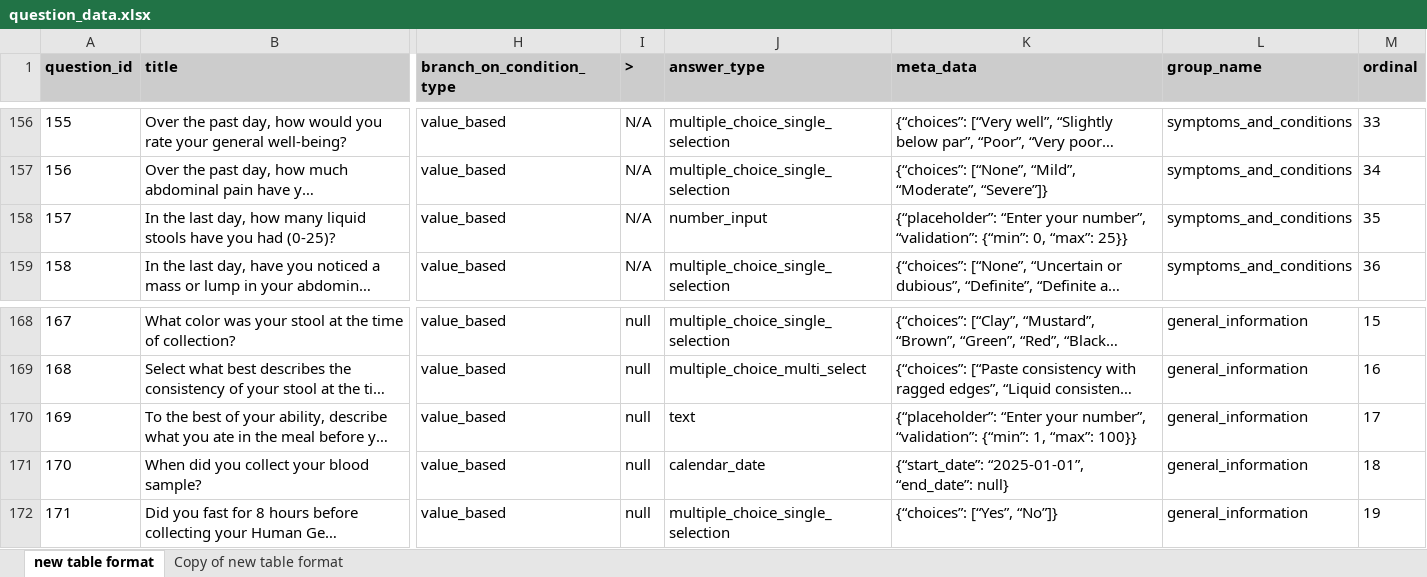
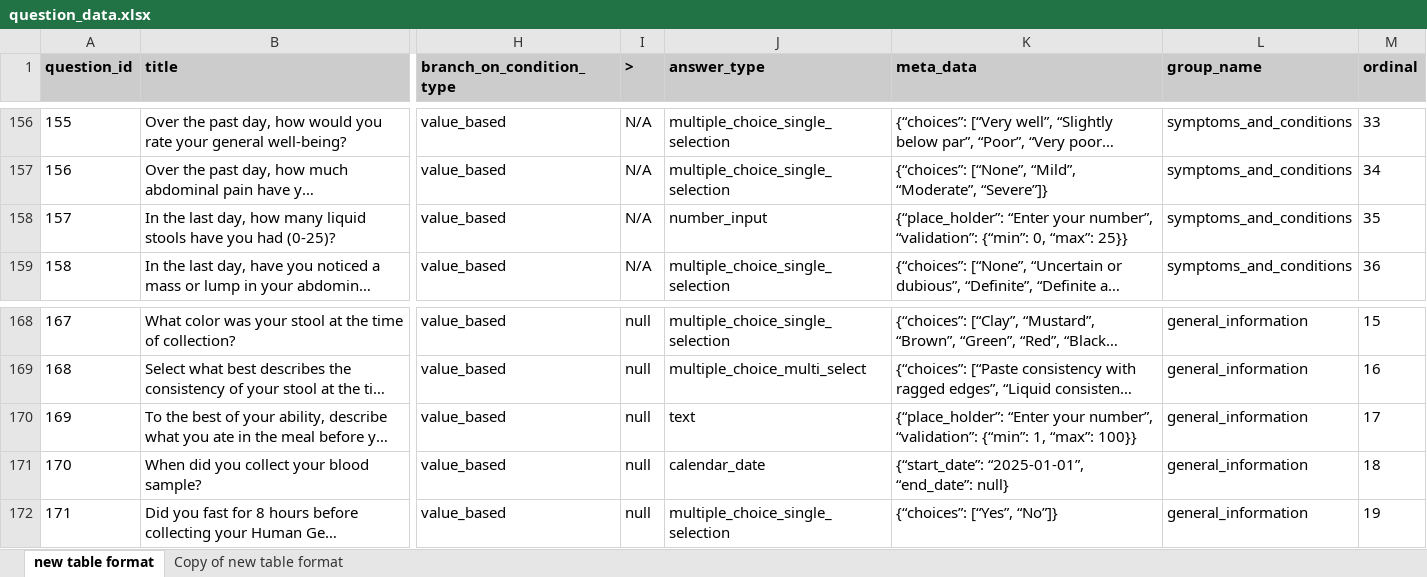
Before and after one commit to Suvetha1103/Questionnaire-Insertion, an Excel workbook: question_data.xlsx, sheet new table format, drawn as a sheet; only a part is shown, gaps mark what is left out; long unchanged cells end in …; values as stored, in another font and other column widths than the file's, no borders; charts and pictures not drawn; the diff covers the shown part only; the diff names each change by its address in the sheet, - before the commit and + after, or states it on an @@ line.

Commit message:
placeholder_changed

```diff
--- a/question_data.xlsx (sheet new table format)
+++ b/question_data.xlsx (sheet new table format)
-K158 (meta_data): {“placeholder”: “Enter your…
+K158 (meta_data): {“place_holder”: “Enter your…
-K170 (meta_data): {“placeholder”: “Enter your…
+K170 (meta_data): {“place_holder”: “Enter your…
```
Also changed, not shown: 13 edited cells elsewhere in this sheet, question_data_cleaned.xlsx, 1 other file.
